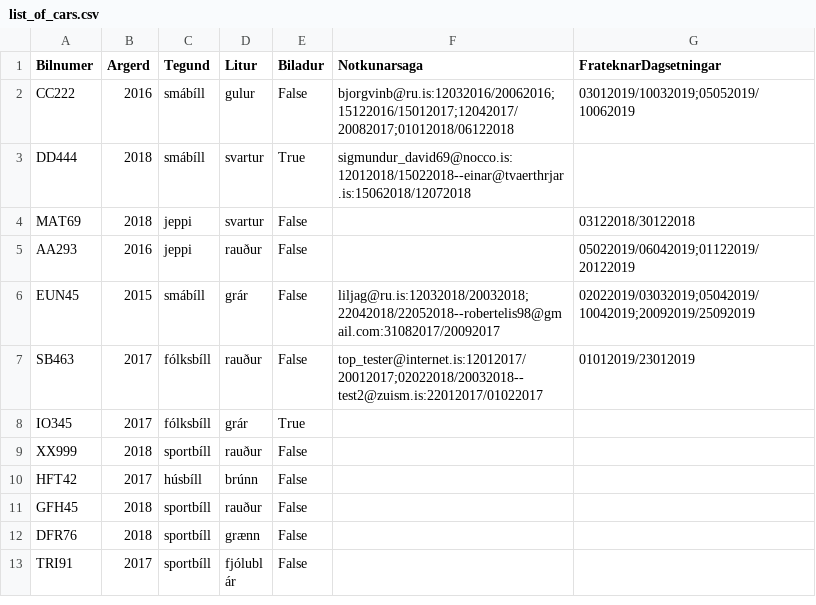
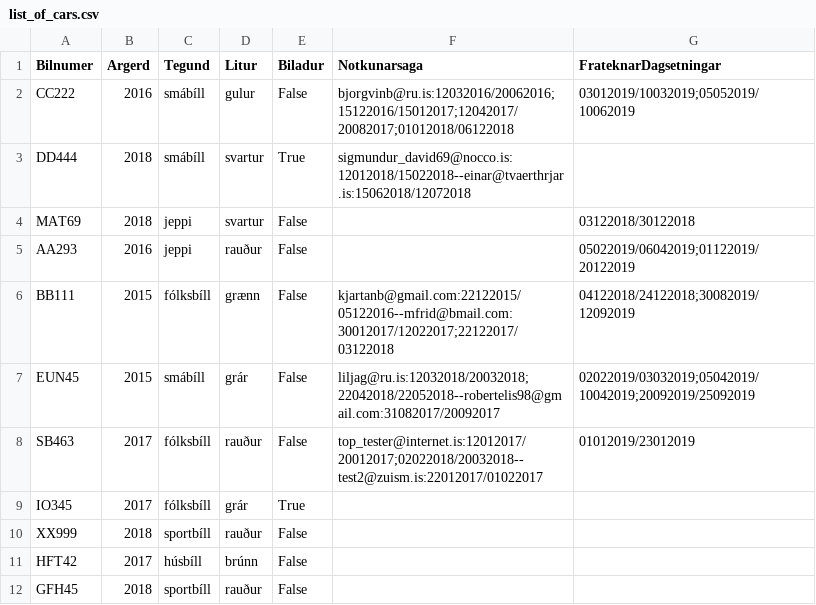
Before and after one commit to Lobos98/Lokaverkefni18, a CSV file: Data/list_of_cars.csv, drawn as a sheet; only a part is shown; the shorter side is filled out with more unchanged rows; the diff names each change by its address in the sheet, - before the commit and + after, or states it on an @@ line.

```diff
--- a/Data/list_of_cars.csv
+++ b/Data/list_of_cars.csv
+row 6: BB111 | 2015 | fólksbíll | grænn | False | kjartanb@gmail.com:22122015/05122016--mfrid@bmail.com:30012017/12022017;22122017/03122018 | 04122018/24122018;30082019/12092019
```
Also changed, not shown: 3 other files.
